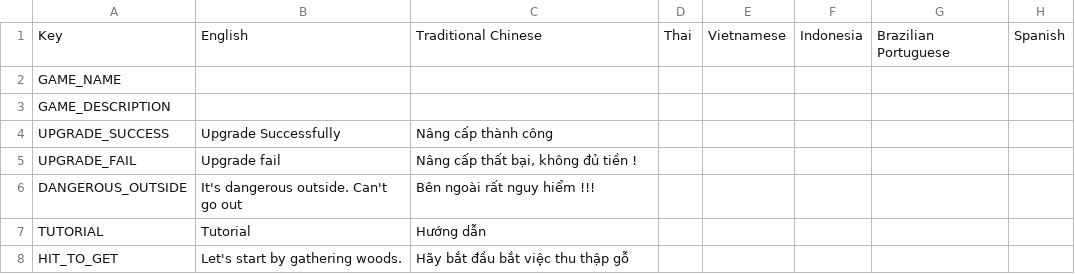
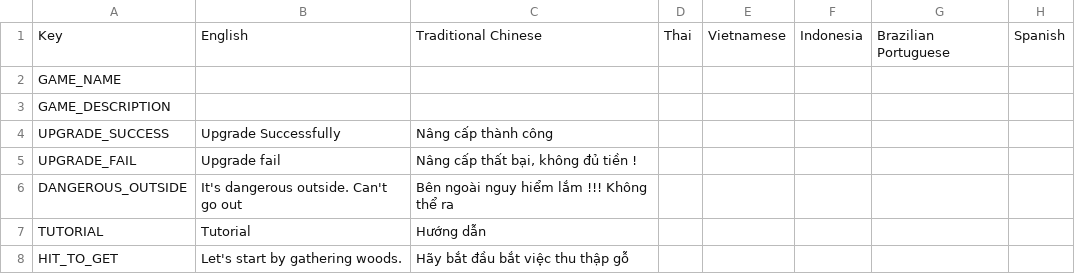
Before and after one commit to FF-OGC/tycoon-game, a CSV file: TycoonGame/Assets/Localization/key.csv, drawn as a sheet; only a part is shown; the diff names each change by its address in the sheet, - before the commit and + after, or states it on an @@ line.

```diff
--- a/TycoonGame/Assets/Localization/key.csv
+++ b/TycoonGame/Assets/Localization/key.csv
-C6: Bên ngoài rất nguy hiểm !!!
+C6: Bên ngoài nguy hiểm lắm !!! Không thể ra
```
Also changed, not shown: 37 other files.
